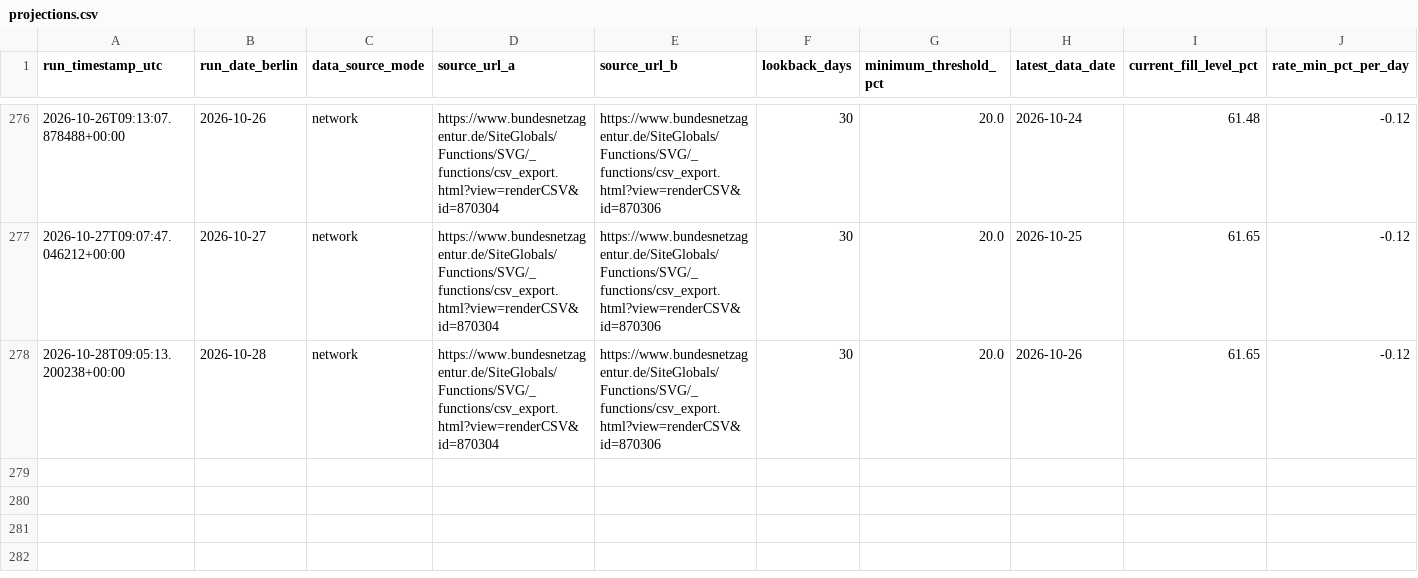
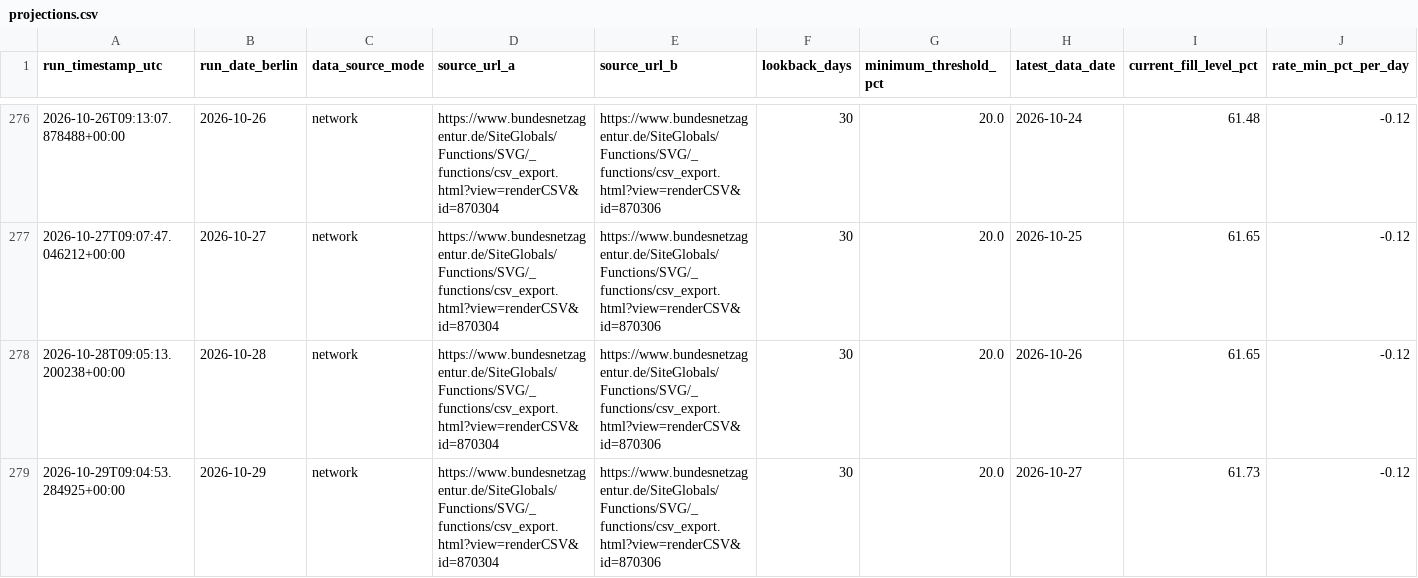
Before and after one commit to volzinnovation/de-gas-storage-tracker-bnetza, a CSV file: data/projections.csv, drawn as a sheet; only a part is shown, gaps mark what is left out; rows hold the shown columns only; the diff names each change by its address in the sheet, - before the commit and + after, or states it on an @@ line.

```diff
--- a/data/projections.csv
+++ b/data/projections.csv
+row 279: 2026-10-29T09:04:53.284925+00:00 | 2026-10-29 | network | https://www.bundesnetzagentur.de/SiteGlobals/Functions/SVG/_functions/csv_export.html?view=renderCSV&id=870304 | https://www.bundesnetzagentur.de/SiteGlobals/Functions/SVG/_functions/csv_export.html?view=renderCSV&id=870306 | 30 | 20.0 | 2026-10-27 | 61.73 | -0.12
```
Also changed, not shown: data/bnetza_cache.csv, data/eu_storage.csv, 2 other files.
